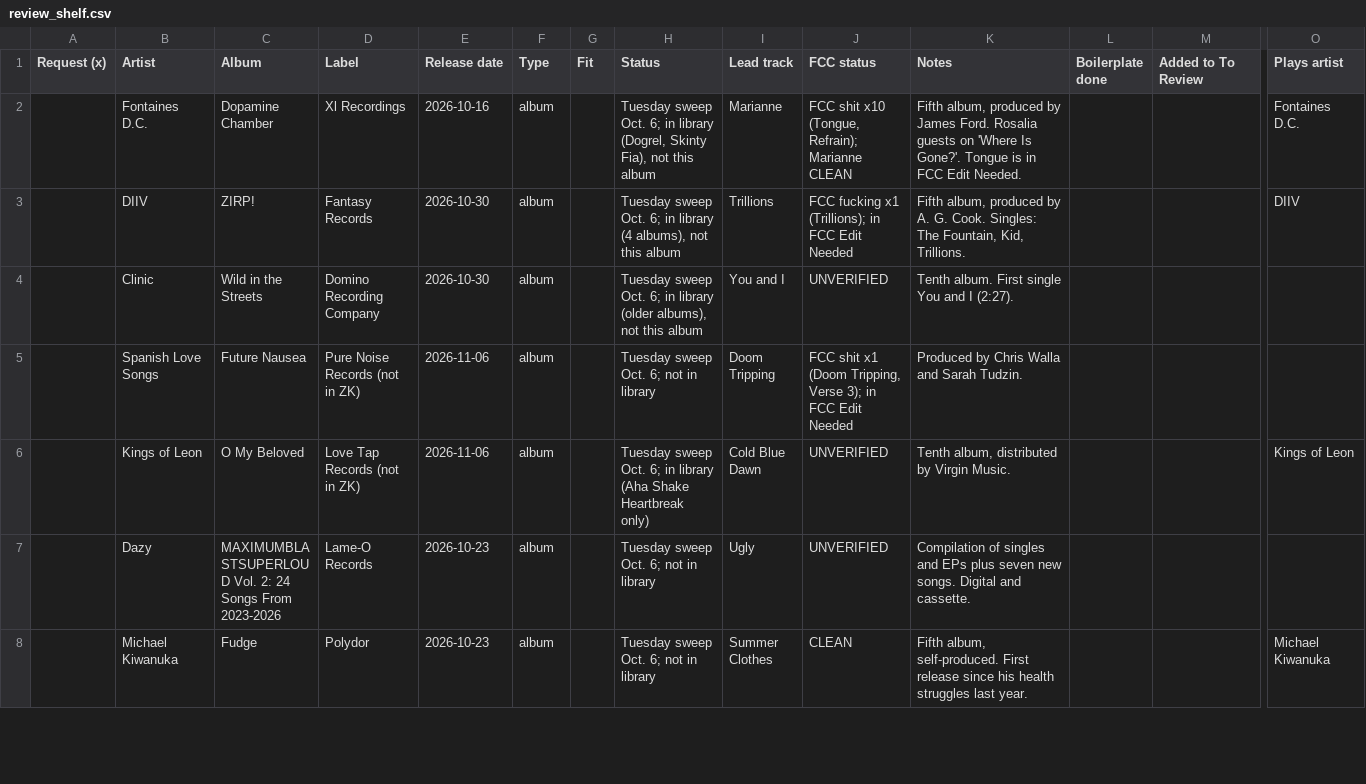
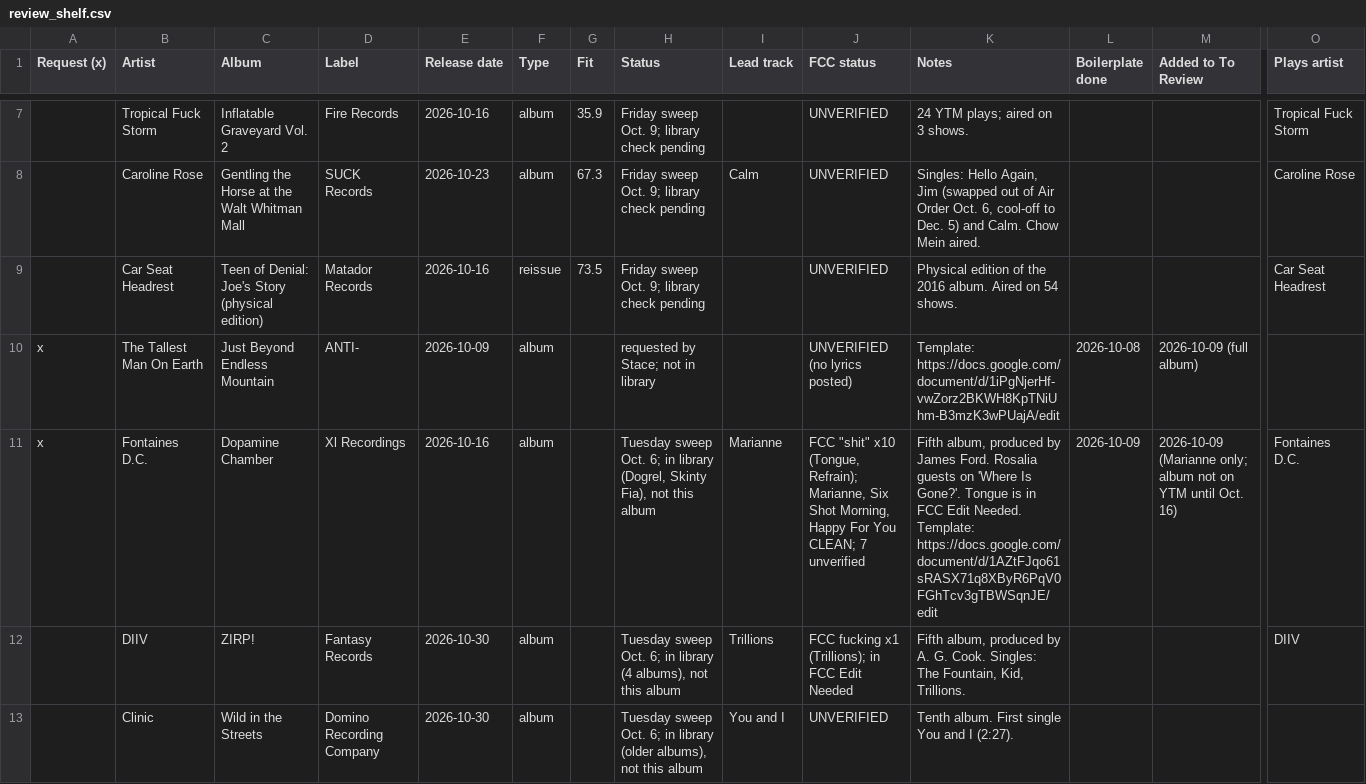
Before and after one commit to mapninja/KZSU-Library-Show, a CSV file: data/staged/review_shelf.csv, drawn as a sheet; only a part is shown, gaps mark what is left out; the shorter side is filled out with more unchanged rows; addresses are those after the commit; rows hold the shown columns only; the diff covers the shown part only; the diff names each change by its address in the sheet, - before the commit and + after, or states it on an @@ line.

Commit message:
Review templates Oct. 9: Death Valley Girls, Stef Chura, Fontaines D.C., Teenage Fanclub rebuild, L7, Little Barrie single; Review Shelf redeployed

```diff
--- a/data/staged/review_shelf.csv
+++ b/data/staged/review_shelf.csv
+row 7:  | Tropical Fuck Storm | Inflatable Graveyard Vol. 2 | Fire Records | 2026-10-16 | album | 35.9 | Friday sweep Oct. 9; library check pending |  | UNVERIFIED | 24 YTM plays; aired on 3 shows. |  |  | Tropical Fuck Storm
+row 8:  | Caroline Rose | Gentling the Horse at the Walt Whitman Mall | SUCK Records | 2026-10-23 | album | 67.3 | Friday sweep Oct. 9; library check pending | Calm | UNVERIFIED | Singles: Hello Again, Jim (swapped out of Air Order Oct. 6, cool-off to Dec. 5) and Calm. Chow Mein aired. |  |  | Caroline Rose
+row 9:  | Car Seat Headrest | Teen of Denial: Joe's Story (physical edition) | Matador Records | 2026-10-16 | reissue | 73.5 | Friday sweep Oct. 9; library check pending |  | UNVERIFIED | Physical edition of the 2016 album. Aired on 54 shows. |  |  | Car Seat Headrest
+row 10: x | The Tallest Man On Earth | Just Beyond Endless Mountain | ANTI- | 2026-10-09 | album |  | requested by Stace; not in library |  | UNVERIFIED (no lyrics posted) | Template: https://docs.google.com/document/d/1iPgNjerHf-vwZorz2BKWH8KpTNiUhm-B3mzK3wPUajA/edit | 2026-10-08 | 2026-10-09 (full album)
-A11 (Request (x)): (empty)
+A11 (Request (x)): x
-J11 (FCC status): FCC shit x10 (Tongue, Refrain); Marianne CLEAN
+J11 (FCC status): FCC "shit" x10 (Tongue, Refrain); Marianne, Six Shot Morning, Happy For You CLEAN; 7 unverified
-K11 (Notes): …Edit Needed.
+K11 (Notes): …Edit Needed. Template: https://docs.google.com/document/d/1AZtFJqo61sRASX71q8XByR6PqV0FGhTcv3gTBWSqnJE/edit
-L11 (Boilerplate done): (empty)
+L11 (Boilerplate done): 2026-10-09
-M11 (Added to To Review): (empty)
+M11 (Added to To Review): 2026-10-09 (Marianne only; album not on YTM until Oct. 16)
```
Also changed, not shown: 5 added rows and 24 edited cells elsewhere in this file, 18 other files.
